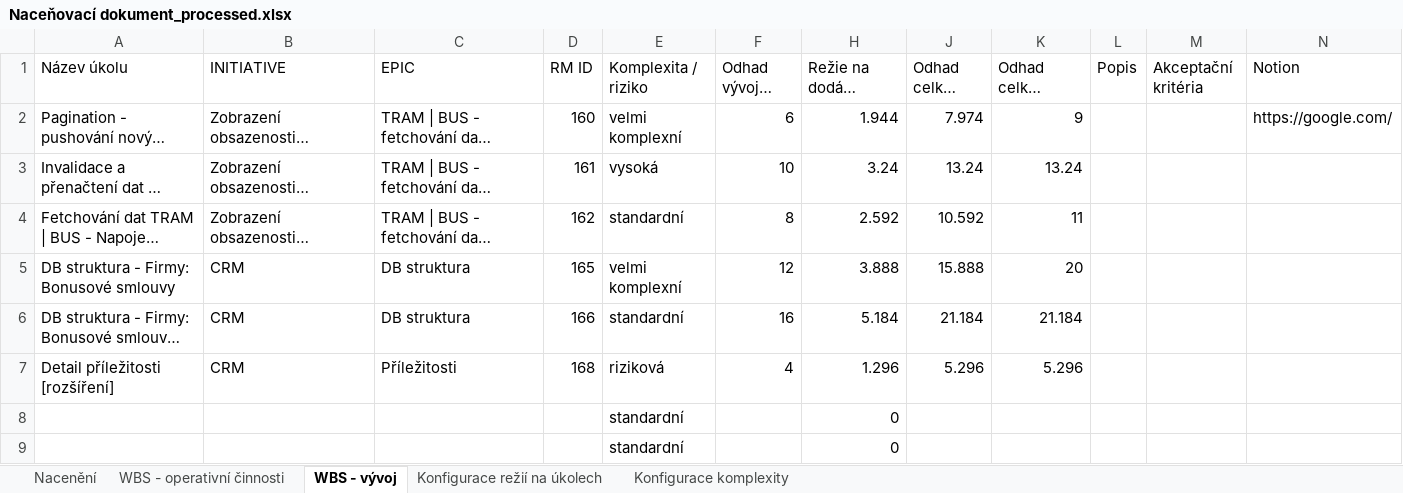
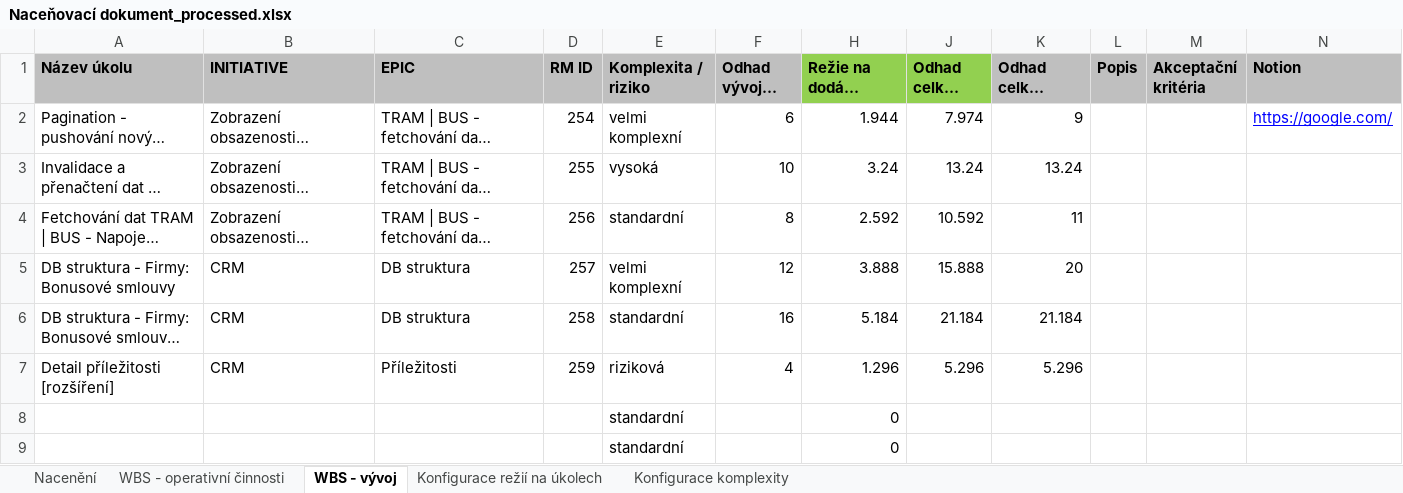
Before and after one commit to FilipDolezal/wbs-automation, an Excel workbook: docs/Naceňovací dokument_processed.xlsx, sheet WBS - vývoj, drawn as a sheet; only a part is shown; long unchanged cells end in …; values as stored, in another font and other column widths than the file's, no borders; conditional formats not drawn; the diff names each change by its address in the sheet, - before the commit and + after, or states it on an @@ line.

```diff
--- a/docs/Naceňovací dokument_processed.xlsx (sheet WBS - vývoj)
+++ b/docs/Naceňovací dokument_processed.xlsx (sheet WBS - vývoj)
@@ A1:F1 fill: none → #BFBFBF, bold: off → on @@
@@ H1 bold: off → on, fill: none → #92D050 @@
-J1:N1 bold: off
+J1:N1 bold: on
-J1 fill: none
+J1 fill: #92D050
-K1:N1 fill: none
+K1:N1 fill: #BFBFBF
-D2 (RM ID): 160
+D2 (RM ID): 254
@@ N2 underline: off → on, text colour: black → #0000FF @@
-D3 (RM ID): 161
+D3 (RM ID): 255
-D4 (RM ID): 162
+D4 (RM ID): 256
-D5 (RM ID): 165
+D5 (RM ID): 257
-D6 (RM ID): 166
+D6 (RM ID): 258
-D7 (RM ID): 168
+D7 (RM ID): 259
```
Also changed, not shown: sheet WBS - operativní činnosti, sheet Konfigurace režií na úkolech, sheet Konfigurace komplexity, sheet Nacenění, 7 other files.
